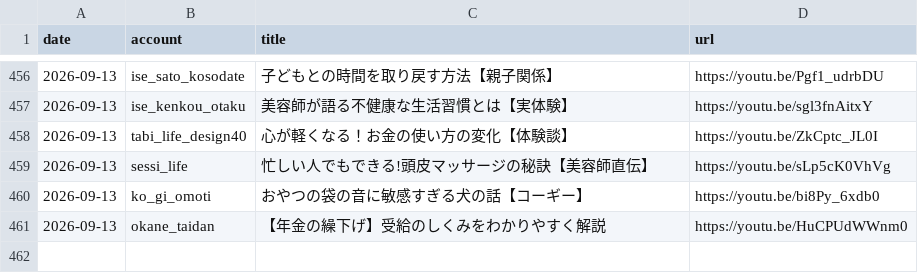
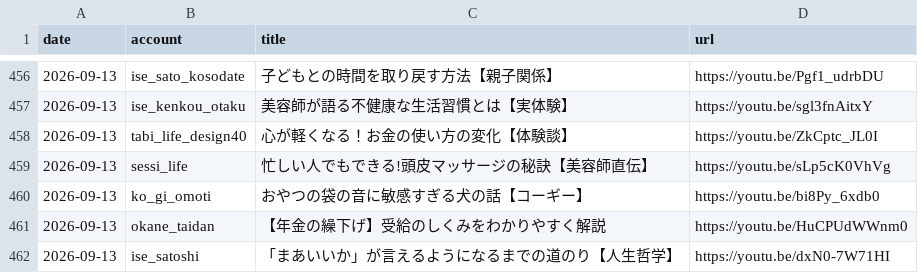
Before and after one commit to iseise0226/sns-automation, a CSV file: data/post_log.csv, drawn as a sheet; only a part is shown, gaps mark what is left out; the diff names each change by its address in the sheet, - before the commit and + after, or states it on an @@ line.

Commit message:
chore: WF6 topic progress - ise_satoshi

```diff
--- a/data/post_log.csv
+++ b/data/post_log.csv
+row 462: 2026-09-13 | ise_satoshi | 「まあいいか」が言えるようになるまでの道のり【人生哲学】 | https://youtu.be/dxN0-7W71HI
```
Also changed, not shown: 1 other file.
